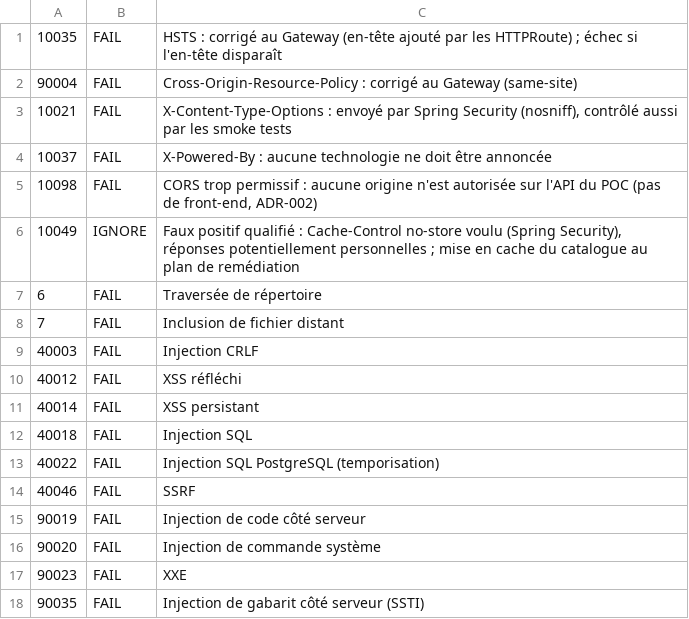
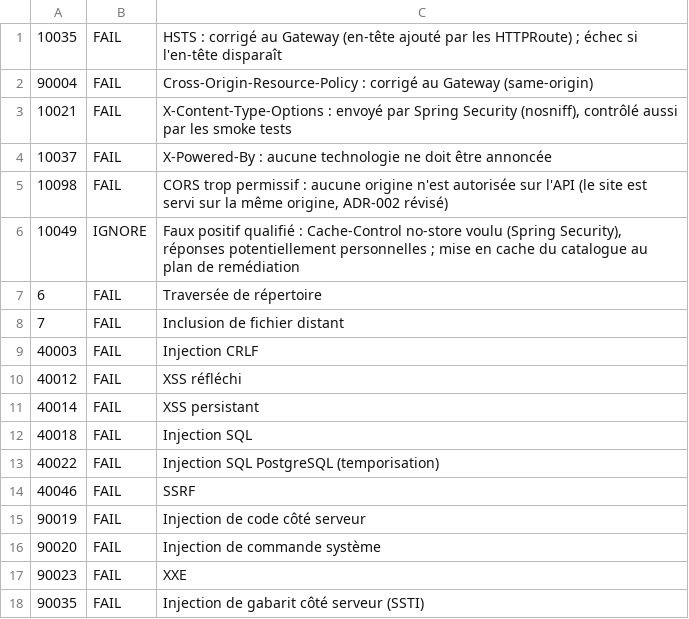
Before and after one commit to mbanzaroger/petitemaisonepouvante, a TSV file: .zap/rules.tsv, drawn as a sheet.

```diff
--- a/.zap/rules.tsv
+++ b/.zap/rules.tsv
@@ -1,6 +1,6 @@
 10035	FAIL	HSTS : corrigé au Gateway (en-tête ajouté par les HTTPRoute) ; échec si l'en-tête disparaît
-90004	FAIL	Cross-Origin-Resource-Policy : corrigé au Gateway (same-site)
+90004	FAIL	Cross-Origin-Resource-Policy : corrigé au Gateway (same-origin)
 10021	FAIL	X-Content-Type-Options : envoyé par Spring Security (nosniff), contrôlé aussi par les smoke tests
 10037	FAIL	X-Powered-By : aucune technologie ne doit être annoncée
-10098	FAIL	CORS trop permissif : aucune origine n'est autorisée sur l'API du POC (pas de front-end, ADR-002)
+10098	FAIL	CORS trop permissif : aucune origine n'est autorisée sur l'API (le site est servi sur la même origine, ADR-002 révisé)
 10049	IGNORE	Faux positif qualifié : Cache-Control no-store voulu (Spring Security), réponses potentiellement personnelles ; mise en cache du catalogue au plan de remédiation
```
Also changed, not shown: 7 other files.
